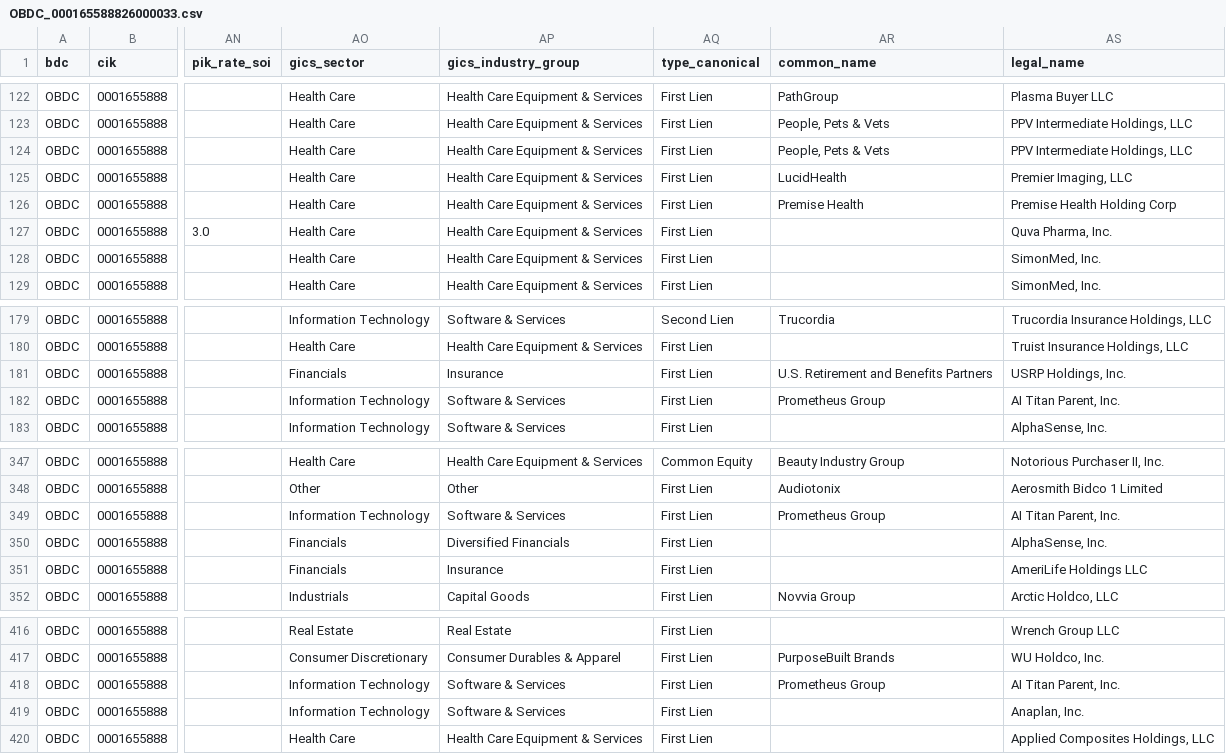
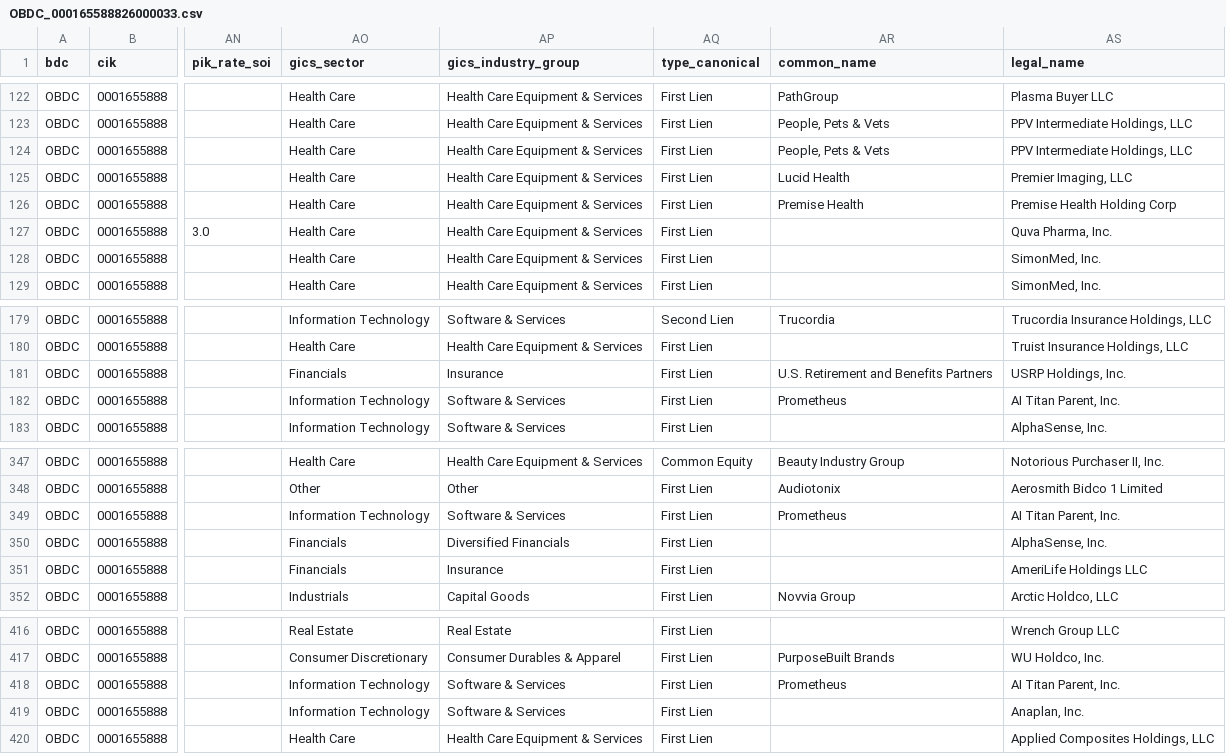
Before and after one commit to vandiwork/bdc-researcher, a CSV file: bot/out_all_enriched/OBDC_000165588826000033.csv, drawn as a sheet; only a part is shown, gaps mark what is left out; the diff names each change by its address in the sheet, - before the commit and + after, or states it on an @@ line.

```diff
--- a/bot/out_all_enriched/OBDC_000165588826000033.csv
+++ b/bot/out_all_enriched/OBDC_000165588826000033.csv
-AR125 (common_name): LucidHealth
+AR125 (common_name): Lucid Health
-AR182 (common_name): Prometheus Group
+AR182 (common_name): Prometheus
-AR349 (common_name): Prometheus Group
+AR349 (common_name): Prometheus
-AR418 (common_name): Prometheus Group
+AR418 (common_name): Prometheus
```
Also changed, not shown: bot/out_all_enriched/ARCC_000162828026027688.csv, bot/out_all_enriched/GBDC_000147676526000033.csv, 25 other files.
